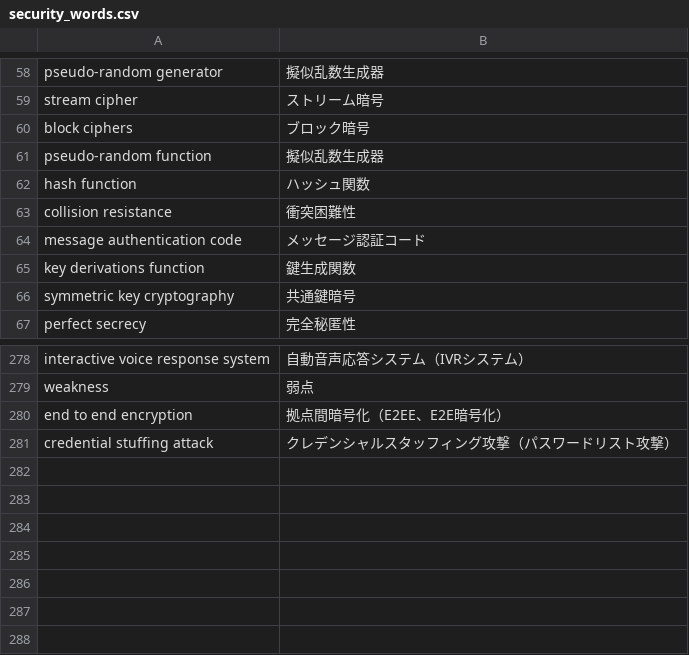
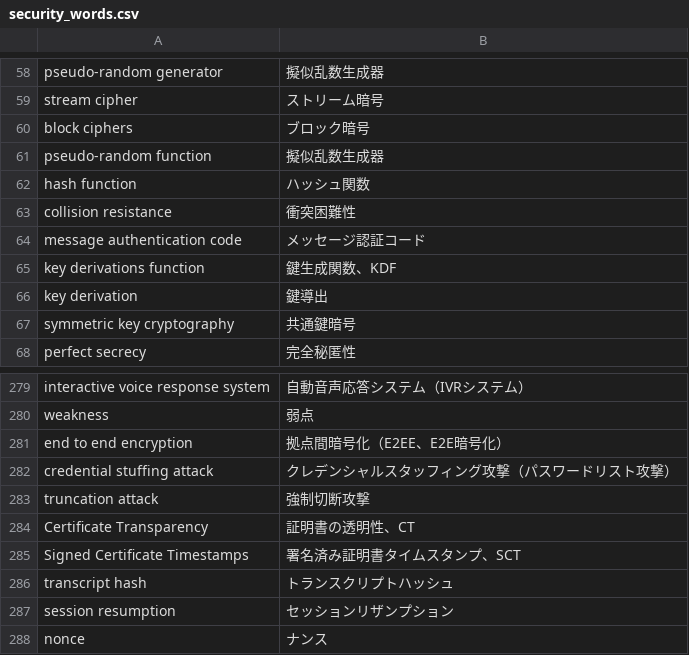
Before and after one commit to SaitoLab/security_words, a CSV file: security_words.csv, drawn as a sheet; only a part is shown, gaps mark what is left out.

Commit message:
Update security_words.csv
truncation attack, 強制切断攻撃
Certiﬁcate Transparency, 証明書の透明性、CT
Signed Certiﬁcate Timestamps, 署名済み証明書タイムスタンプ、SCT
transcript hash,トランスクリプトハッシュ
session resumption,セッションリザンプション
nonce, ナンス

```diff
--- a/security_words.csv
+++ b/security_words.csv
@@ -64,3 +64,4 @@ collision resistance,衝突困難性
 message authentication code,メッセージ認証コード
-key derivations function,鍵生成関数
+key derivations function,鍵生成関数、KDF
+key derivation,鍵導出
 symmetric key cryptography,共通鍵暗号
@@ -281 +282,7 @@ end to end encryption,拠点間暗号化（E2EE、E2E暗号化）
 credential stuffing attack,クレデンシャルスタッフィング攻撃（パスワードリスト攻撃）
+truncation attack, 強制切断攻撃
+Certiﬁcate Transparency, 証明書の透明性、CT
+Signed Certiﬁcate Timestamps, 署名済み証明書タイムスタンプ、SCT
+transcript hash,トランスクリプトハッシュ
+session resumption,セッションリザンプション
+nonce, ナンス
```
